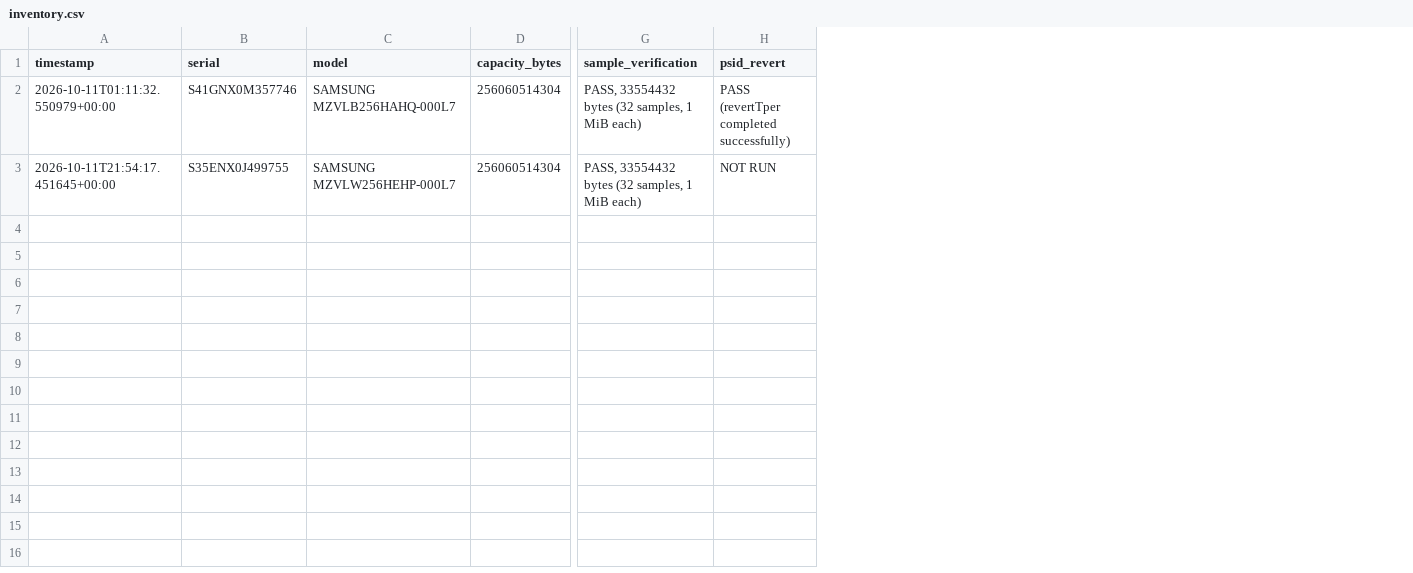
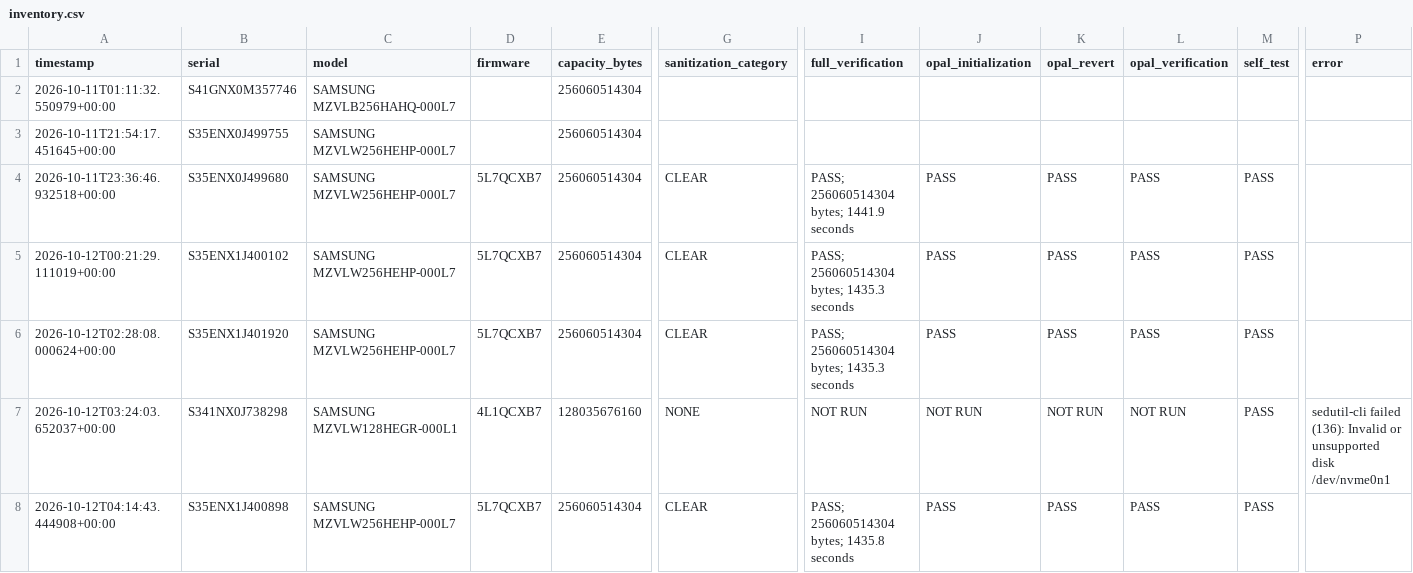
Before and after one commit to bobbydtaylor/ssd_test_2, a CSV file: Reports/inventory.csv, drawn as a sheet; only a part is shown, gaps mark what is left out; removed rows and columns are numbered as before the commit, all else as after; rows hold the shown columns only; the diff names each change by its address in the sheet, - before the commit and + after, or states it on an @@ line.

Commit message:
docs(test): test reports

```diff
--- a/Reports/inventory.csv
+++ b/Reports/inventory.csv
+column D (firmware), empty
+column G (sanitization_category), empty
-column G (sample_verification), rows 2-3: PASS, 33554432 bytes (32 samples, 1 MiB each) | PASS, 33554432 bytes (32 samples, 1 MiB each)
-column H (psid_revert), rows 2-3: PASS (revertTper completed successfully) | NOT RUN
+column I (full_verification), empty
+column J (opal_initialization), empty
+column K (opal_revert), empty
+column L (opal_verification), empty
+column M (self_test), empty
+column P (error), empty
+row 4: 2026-10-11T23:36:46.932518+00:00 | S35ENX0J499680 | SAMSUNG MZVLW256HEHP-000L7 | 5L7QCXB7 | 256060514304 | CLEAR | PASS; 256060514304 bytes; 1441.9 seconds | PASS | PASS | PASS | PASS
+row 5: 2026-10-12T00:21:29.111019+00:00 | S35ENX1J400102 | SAMSUNG MZVLW256HEHP-000L7 | 5L7QCXB7 | 256060514304 | CLEAR | PASS; 256060514304 bytes; 1435.3 seconds | PASS | PASS | PASS | PASS
+row 6: 2026-10-12T02:28:08.000624+00:00 | S35ENX1J401920 | SAMSUNG MZVLW256HEHP-000L7 | 5L7QCXB7 | 256060514304 | CLEAR | PASS; 256060514304 bytes; 1435.3 seconds | PASS | PASS | PASS | PASS
+row 7: 2026-10-12T03:24:03.652037+00:00 | S341NX0J738298 | SAMSUNG MZVLW128HEGR-000L1 | 4L1QCXB7 | 128035676160 | NONE | NOT RUN | NOT RUN | NOT RUN | NOT RUN | PASS | sedutil-cli failed (136): Invalid or unsupported disk /dev/nvme0n1
+row 8: 2026-10-12T04:14:43.444908+00:00 | S35ENX1J400898 | SAMSUNG MZVLW256HEHP-000L7 | 5L7QCXB7 | 256060514304 | CLEAR | PASS; 256060514304 bytes; 1435.8 seconds | PASS | PASS | PASS | PASS
```
